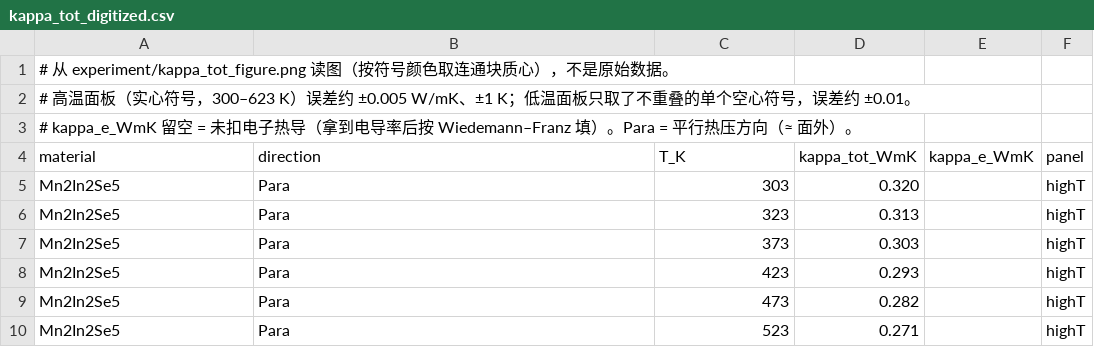
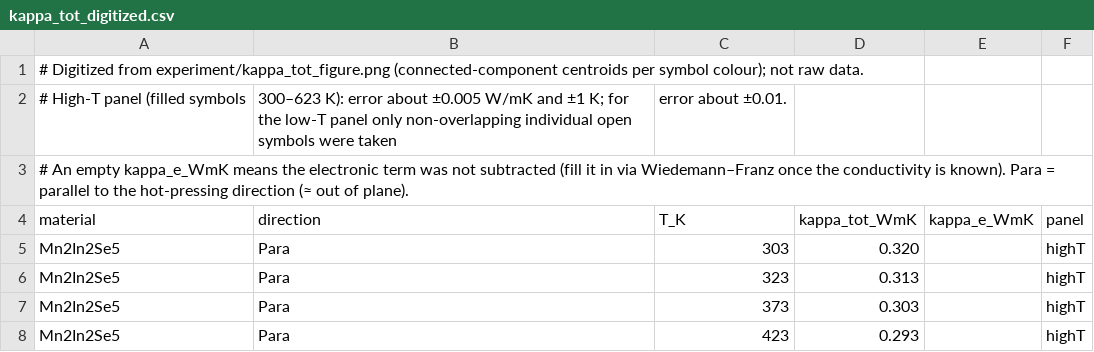
Before and after one commit to Andyw852/Mn2In2Se5-thermal, a CSV file: experiment/kappa_tot_digitized.csv, drawn as a sheet; only a part is shown; the shorter side is filled out with more unchanged rows.

Commit message:
docs(sh,txt): translate shell comments and reports to English; rename Chinese-named reports
- MnIn2Se4/redo_441/dft/{s1_std_opt,s2_static,s3_nac,s4_disp}/submit.sh: comments only,
  every command byte-identical (verified by stripping comments and diffing against HEAD)
- Mn2In2Se5/data/dft_inputs/dft_summary.txt, MnIn2Se4/redo_441/dft/{dft_summary.txt,
  s4_disp/s4_summary.txt}, MnIn2Se4/redo_441/rebase_log.txt: prose translated, all numbers kept
- rename Chinese-named reports: mesh收敛_20260928 -> mesh_convergence_20260928,
  动态稳定性检查_20260928 -> dynamic_stability_check_20260928,
  mesh收敛_11_15 -> mesh_convergence_11_15, kappa_NU重生成日志 -> kappa_NU_regen_log,
  kappa_所有截断_汇总 -> kappa_all_cutoffs_summary
- .gitignore, experiment/kappa_tot_digitized.csv: comment prose translated

```diff
--- a/experiment/kappa_tot_digitized.csv
+++ b/experiment/kappa_tot_digitized.csv
@@ -1,4 +1,4 @@
-# 从 experiment/kappa_tot_figure.png 读图（按符号颜色取连通块质心），不是原始数据。
-# 高温面板（实心符号，300–623 K）误差约 ±0.005 W/mK、±1 K；低温面板只取了不重叠的单个空心符号，误差约 ±0.01。
-# kappa_e_WmK 留空 = 未扣电子热导（拿到电导率后按 Wiedemann–Franz 填）。Para = 平行热压方向（≈ 面外）。
+# Digitized from experiment/kappa_tot_figure.png (connected-component centroids per symbol colour); not raw data.
+# High-T panel (filled symbols, 300–623 K): error about ±0.005 W/mK and ±1 K; for the low-T panel only non-overlapping individual open symbols were taken, error about ±0.01.
+# An empty kappa_e_WmK means the electronic term was not subtracted (fill it in via Wiedemann–Franz once the conductivity is known). Para = parallel to the hot-pressing direction (≈ out of plane).
 material,direction,T_K,kappa_tot_WmK,kappa_e_WmK,panel
```
Also changed, not shown: 15 other files.
